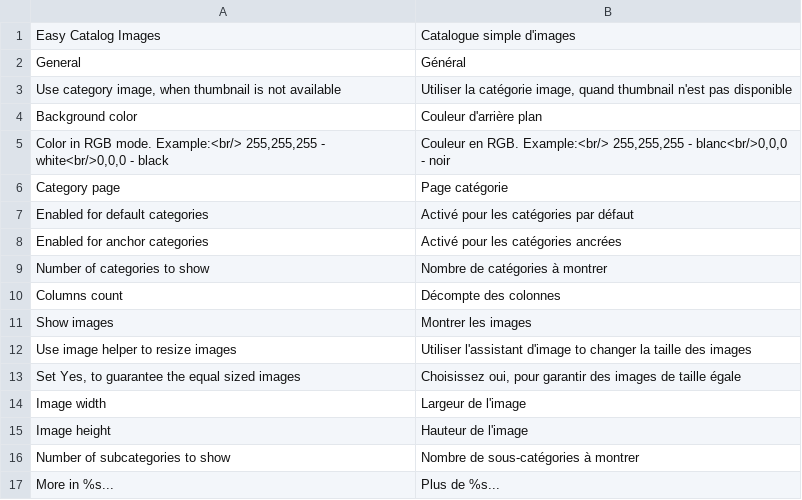
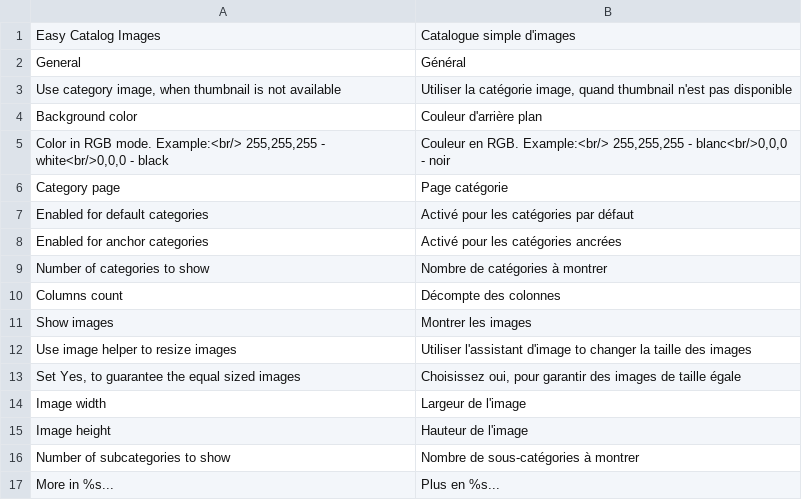
Before and after one commit to tmhub/easycatalogimg, a CSV file: app/locale/fr_FR/TM_EasyCatalogImg.csv, drawn as a sheet.

Commit message:
minor fix translation for fr_RF and unix line ending

```diff
--- a/app/locale/fr_FR/TM_EasyCatalogImg.csv
+++ b/app/locale/fr_FR/TM_EasyCatalogImg.csv
@@ -16,2 +16,2 @@
 "Number of subcategories to show","Nombre de sous-catégories à montrer"
-"More in %s...","Plus de %s..."
+"More in %s...","Plus en %s..."
```
